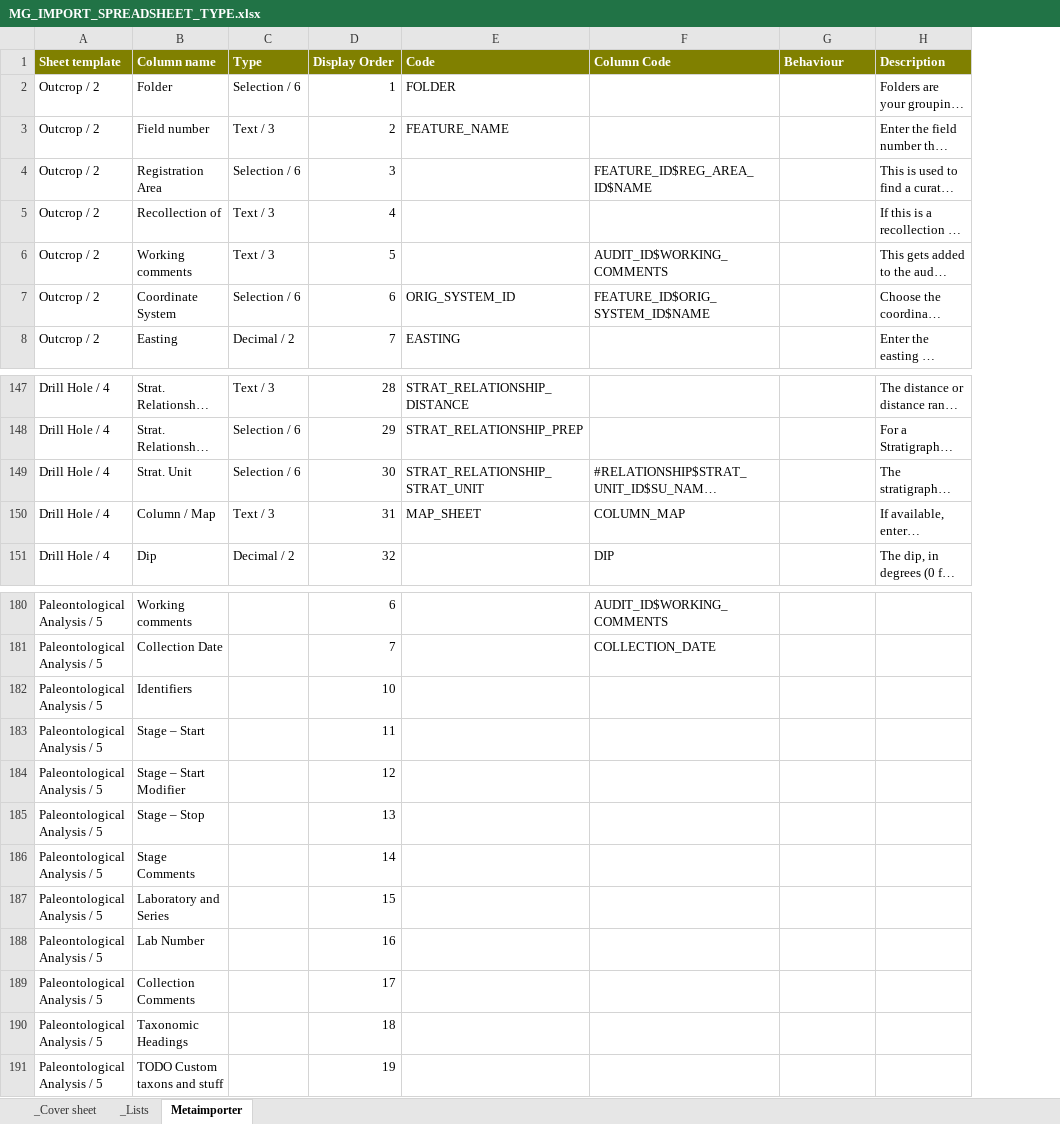
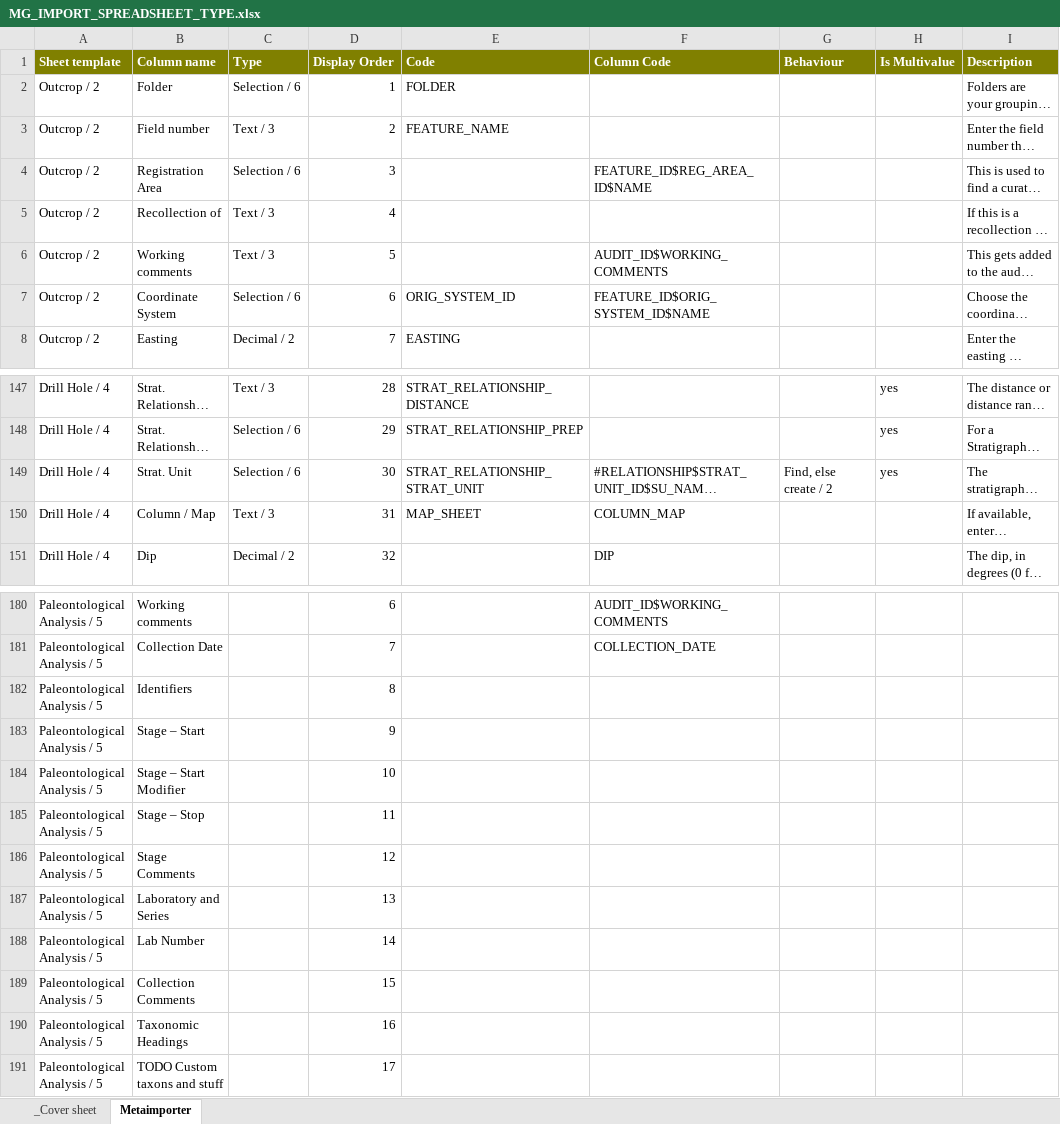
Before and after one commit to taurus2819/FRED, an Excel workbook: doc/importer/MG_IMPORT_SPREADSHEET_TYPE.xlsx, sheet Metaimporter, drawn as a sheet; only a part is shown, gaps mark what is left out; long unchanged cells end in …; values as stored, in another font and other column widths than the file's, no borders; the diff covers the shown part only; the diff names each change by its address in the sheet, - before the commit and + after, or states it on an @@ line.

```diff
--- a/doc/importer/MG_IMPORT_SPREADSHEET_TYPE.xlsx (sheet Metaimporter)
+++ b/doc/importer/MG_IMPORT_SPREADSHEET_TYPE.xlsx (sheet Metaimporter)
@@ sheet tab hidden: _Lists @@
+column H (Is Multivalue), rows 147-149: all yes
-G149 (Behaviour): (empty)
+G149 (Behaviour): Find, else create / 2
-D182 (Display Order): 10
+D182 (Display Order): 8
-D183 (Display Order): 11
+D183 (Display Order): 9
-D184 (Display Order): 12
+D184 (Display Order): 10
-D185 (Display Order): 13
+D185 (Display Order): 11
-D186 (Display Order): 14
+D186 (Display Order): 12
-D187 (Display Order): 15
+D187 (Display Order): 13
-D188 (Display Order): 16
+D188 (Display Order): 14
-D189 (Display Order): 17
+D189 (Display Order): 15
-D190 (Display Order): 18
+D190 (Display Order): 16
-D191 (Display Order): 19
+D191 (Display Order): 17
```
Also changed, not shown: 49 edited cells elsewhere in this sheet, sheet _Cover sheet, 6 other files.
